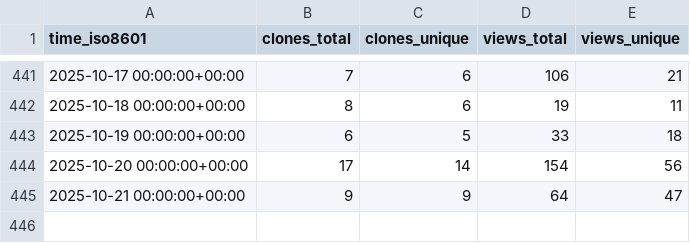
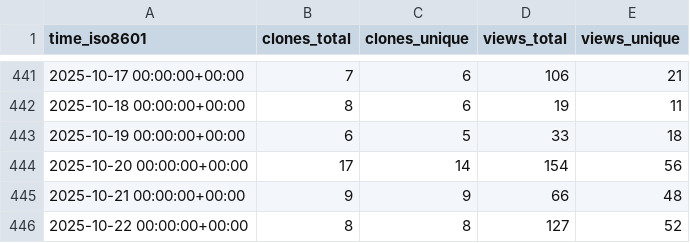
Before and after one commit to ServerlessLLM/ServerlessLLMStat, a CSV file: ServerlessLLM/ServerlessLLM/ghrs-data/views_clones_aggregate.csv, drawn as a sheet; only a part is shown, gaps mark what is left out.

```diff
--- a/ServerlessLLM/ServerlessLLM/ghrs-data/views_clones_aggregate.csv
+++ b/ServerlessLLM/ServerlessLLM/ghrs-data/views_clones_aggregate.csv
@@ -444,2 +444,3 @@ time_iso8601,clones_total,clones_unique,views_total,views_unique
 2025-10-20 00:00:00+00:00,17,14,154,56
-2025-10-21 00:00:00+00:00,9,9,64,47
+2025-10-21 00:00:00+00:00,9,9,66,48
+2025-10-22 00:00:00+00:00,8,8,127,52
```
Also changed, not shown: 1 other file.
